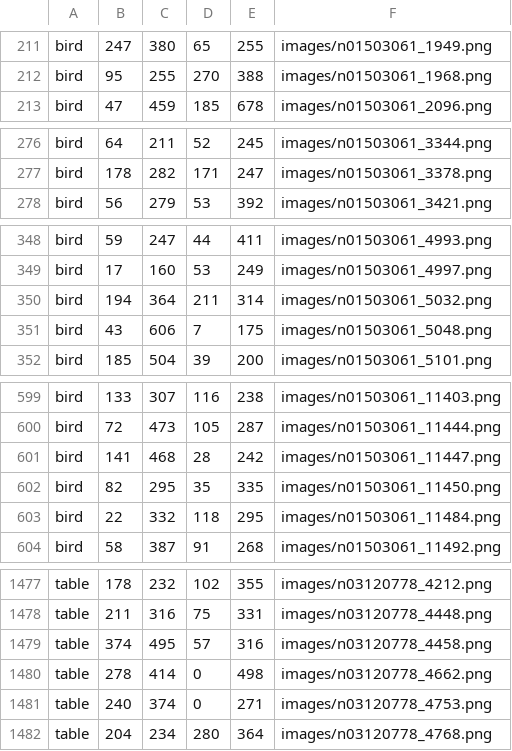
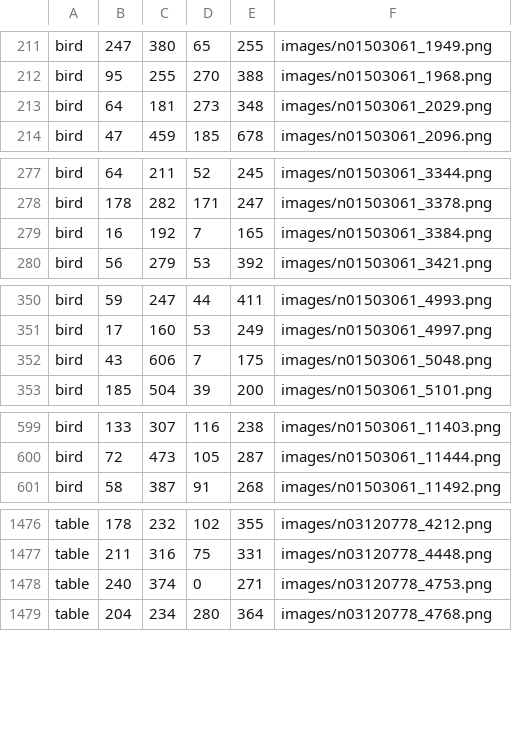
Before and after one commit to hongjunChoi/H2R_Baxter_Classifier, a CSV file: src/baxterClassifier/data/data.csv, drawn as a sheet; only a part is shown, gaps mark what is left out; removed rows and columns are numbered as before the commit, all else as after; the diff covers the shown part only; the diff names each change by its address in the sheet, - before the commit and + after, or states it on an @@ line.

```diff
--- a/src/baxterClassifier/data/data.csv
+++ b/src/baxterClassifier/data/data.csv
+row 213: bird | 64 | 181 | 273 | 348 | images/n01503061_2029.png
+row 279: bird | 16 | 192 | 7 | 165 | images/n01503061_3384.png
-row 350: bird | 194 | 364 | 211 | 314 | images/n01503061_5032.png
-row 601: bird | 141 | 468 | 28 | 242 | images/n01503061_11447.png
-row 602: bird | 82 | 295 | 35 | 335 | images/n01503061_11450.png
-row 603: bird | 22 | 332 | 118 | 295 | images/n01503061_11484.png
-row 1479: table | 374 | 495 | 57 | 316 | images/n03120778_4458.png
-row 1480: table | 278 | 414 | 0 | 498 | images/n03120778_4662.png
```
Also changed, not shown: 10 added rows and 8 removed rows elsewhere in this file, 8 other files.
